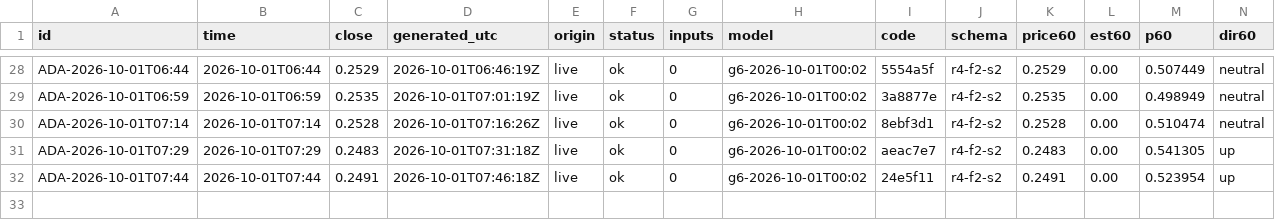
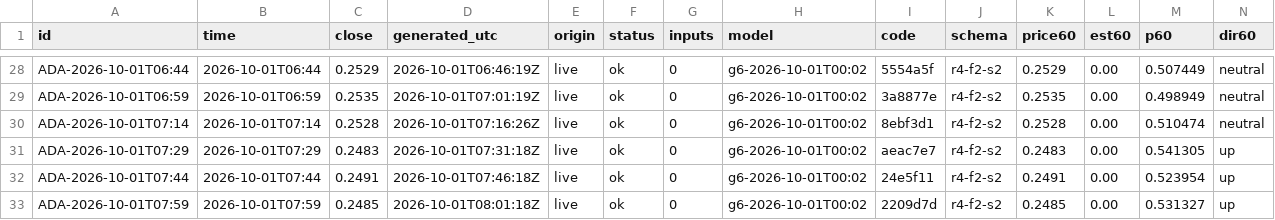
Before and after one commit to omidabduli/cardano-self-improving-prediction, a CSV file: data/predictions/2026-10-01.csv, drawn as a sheet; only a part is shown, gaps mark what is left out; rows hold the shown columns only; the diff names each change by its address in the sheet, - before the commit and + after, or states it on an @@ line.

```diff
--- a/data/predictions/2026-10-01.csv
+++ b/data/predictions/2026-10-01.csv
+row 33: ADA-2026-10-01T07:59 | 2026-10-01T07:59 | 0.2485 | 2026-10-01T08:01:18Z | live | ok | 0 | g6-2026-10-01T00:02 | 2209d7d | r4-f2-s2 | 0.2485 | 0.00 | 0.531327 | up
```
Also changed, not shown: 4 other files.
